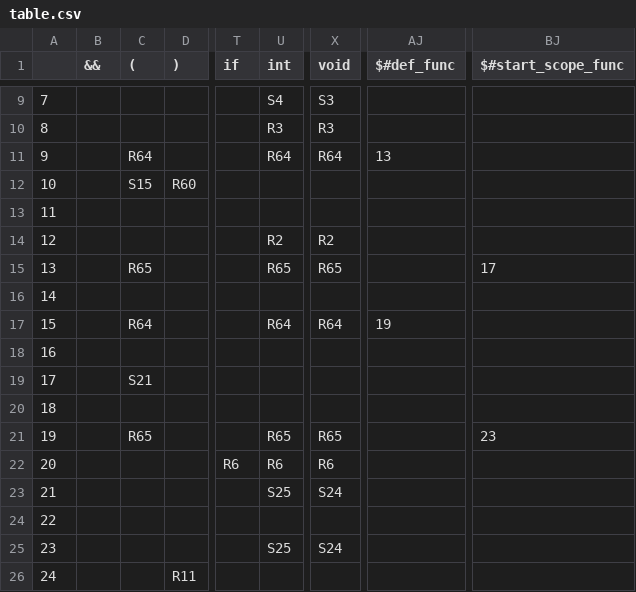
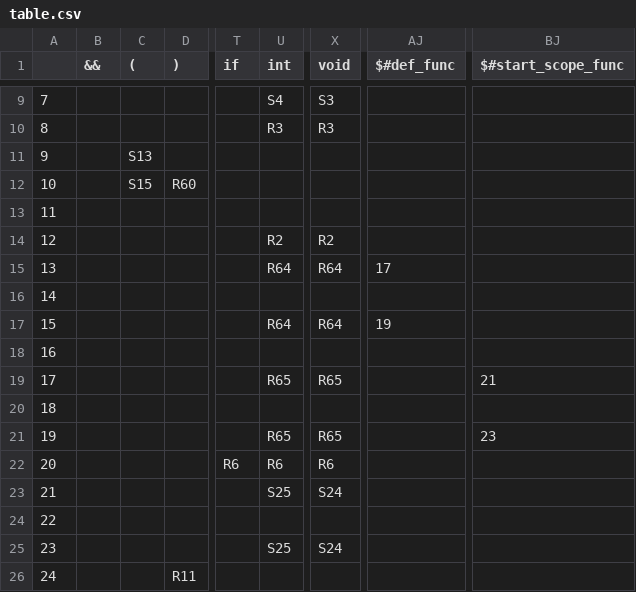
Before and after one commit to sinahmr/compiler, a CSV file: src/resource/table.csv, drawn as a sheet; only a part is shown, gaps mark what is left out; the diff names each change by its address in the sheet, - before the commit and + after, or states it on an @@ line.

```diff
--- a/src/resource/table.csv
+++ b/src/resource/table.csv
-C11 ((): R64
+C11 ((): S13
-U11 (int): R64
+U11 (int): (empty)
-X11 (void): R64
+X11 (void): (empty)
-AJ11 ($#def_func): 13
+AJ11 ($#def_func): (empty)
-C15 ((): R65
+C15 ((): (empty)
-U15 (int): R65
+U15 (int): R64
-X15 (void): R65
+X15 (void): R64
-AJ15 ($#def_func): (empty)
+AJ15 ($#def_func): 17
-BJ15 ($#start_scope_func): 17
+BJ15 ($#start_scope_func): (empty)
-C17 ((): R64
+C17 ((): (empty)
-C19 ((): S21
+C19 ((): (empty)
-U19 (int): (empty)
+U19 (int): R65
-X19 (void): (empty)
+X19 (void): R65
-BJ19 ($#start_scope_func): (empty)
+BJ19 ($#start_scope_func): 21
-C21 ((): R65
+C21 ((): (empty)
```
Also changed, not shown: 3 other files.
